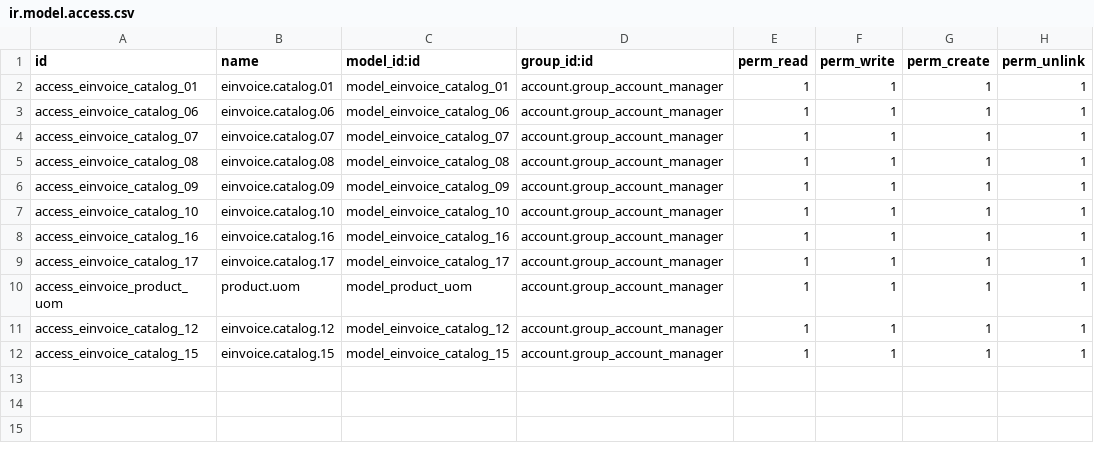
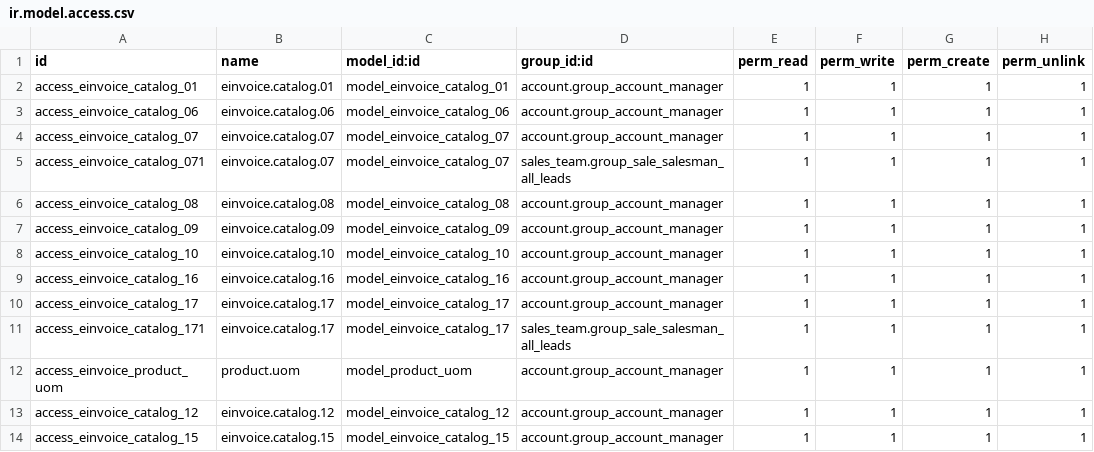
Before and after one commit to haylahi/odoo-custom, a CSV file: odoope_einvoice_base/security/ir.model.access.csv, drawn as a sheet.

```diff
--- a/odoope_einvoice_base/security/ir.model.access.csv
+++ b/odoope_einvoice_base/security/ir.model.access.csv
@@ -4,2 +4,3 @@ access_einvoice_catalog_06,einvoice.catalog.06,model_einvoice_catalog_06,account
 access_einvoice_catalog_07,einvoice.catalog.07,model_einvoice_catalog_07,account.group_account_manager,1,1,1,1
+access_einvoice_catalog_071,einvoice.catalog.07,model_einvoice_catalog_07,sales_team.group_sale_salesman_all_leads,1,1,1,1
 access_einvoice_catalog_08,einvoice.catalog.08,model_einvoice_catalog_08,account.group_account_manager,1,1,1,1
@@ -9,2 +10,3 @@ access_einvoice_catalog_16,einvoice.catalog.16,model_einvoice_catalog_16,account
 access_einvoice_catalog_17,einvoice.catalog.17,model_einvoice_catalog_17,account.group_account_manager,1,1,1,1
+access_einvoice_catalog_171,einvoice.catalog.17,model_einvoice_catalog_17,sales_team.group_sale_salesman_all_leads,1,1,1,1
 access_einvoice_product_uom,product.uom,model_product_uom,account.group_account_manager,1,1,1,1
```
Also changed, not shown: 3 other files.
